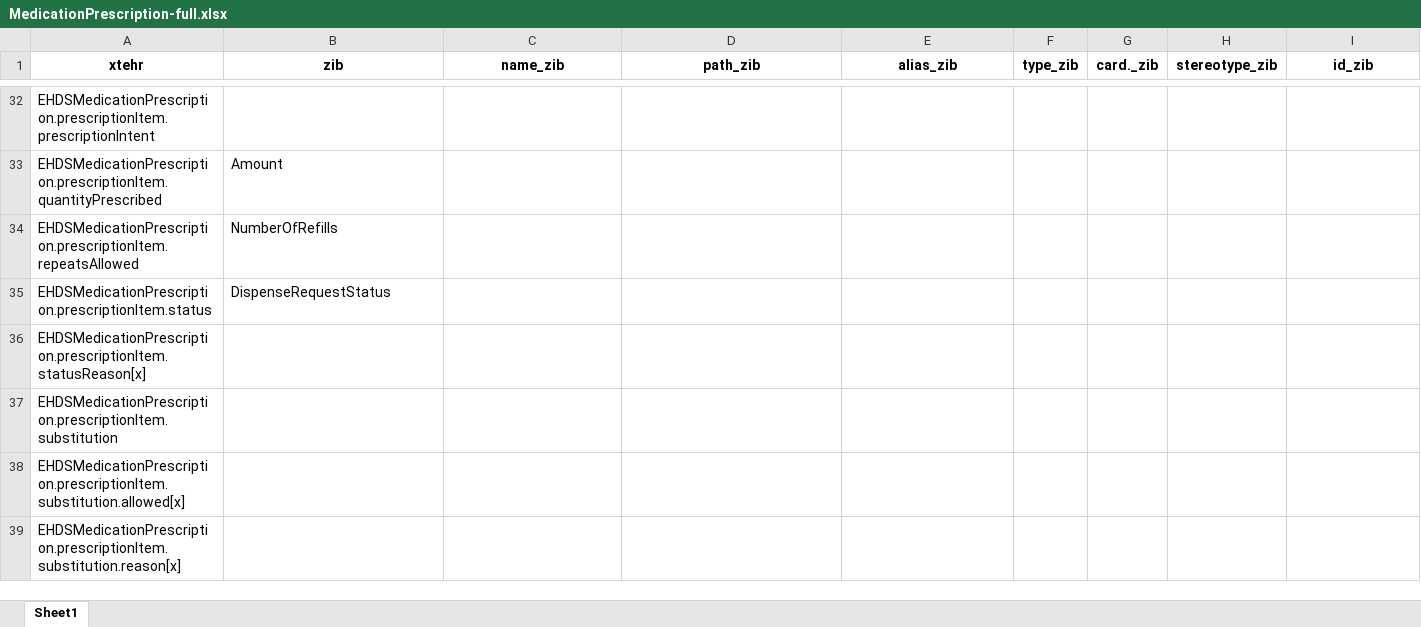
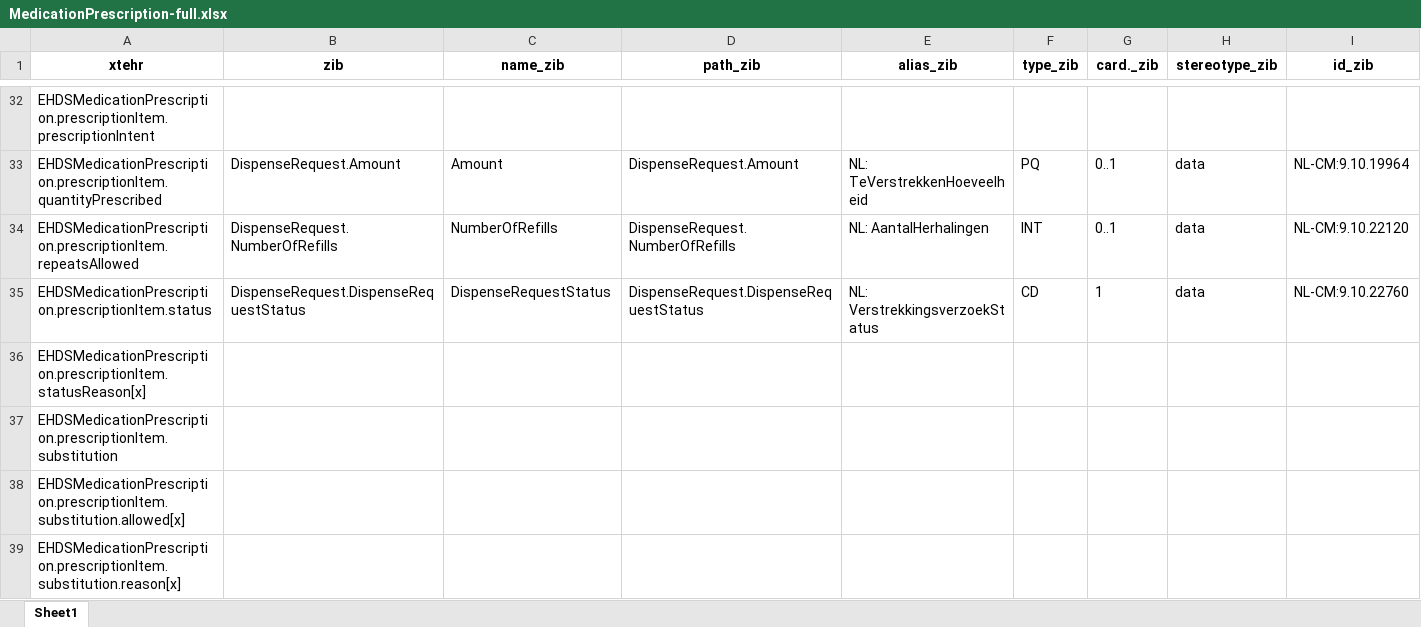
Before and after one commit to Nictiz/eu-nl-compared, an Excel workbook: maps/xtehr2zibs2024/MedicationPrescription-full.xlsx, sheet Sheet1, drawn as a sheet; only a part is shown, gaps mark what is left out; values as stored, in another font and other column widths than the file's, no borders; the diff covers the shown part only; the diff names each change by its address in the sheet, - before the commit and + after, or states it on an @@ line.

```diff
--- a/maps/xtehr2zibs2024/MedicationPrescription-full.xlsx (sheet Sheet1)
+++ b/maps/xtehr2zibs2024/MedicationPrescription-full.xlsx (sheet Sheet1)
-B33 (zib): Amount
+B33 (zib): DispenseRequest.Amount
-C33 (name_zib): (empty)
+C33 (name_zib): Amount
-D33 (path_zib): (empty)
+D33 (path_zib): DispenseRequest.Amount
-E33 (alias_zib): (empty)
+E33 (alias_zib): NL: TeVerstrekkenHoeveelheid
-F33 (type_zib): (empty)
+F33 (type_zib): PQ
-G33:G34 (card._zib): (empty)
+G33:G34 (card._zib): 0..1
-H33:H35 (stereotype_zib): (empty)
+H33:H35 (stereotype_zib): data
-I33 (id_zib): (empty)
+I33 (id_zib): NL-CM:9.10.19964
-B34 (zib): NumberOfRefills
+B34 (zib): DispenseRequest.NumberOfRefills
-C34 (name_zib): (empty)
+C34 (name_zib): NumberOfRefills
-D34 (path_zib): (empty)
+D34 (path_zib): DispenseRequest.NumberOfRefills
-E34 (alias_zib): (empty)
+E34 (alias_zib): NL: AantalHerhalingen
-F34 (type_zib): (empty)
+F34 (type_zib): INT
-I34 (id_zib): (empty)
+I34 (id_zib): NL-CM:9.10.22120
-B35 (zib): DispenseRequestStatus
+B35 (zib): DispenseRequest.DispenseRequestStatus
-C35 (name_zib): (empty)
+C35 (name_zib): DispenseRequestStatus
-D35 (path_zib): (empty)
+D35 (path_zib): DispenseRequest.DispenseRequestStatus
-E35 (alias_zib): (empty)
+E35 (alias_zib): NL: VerstrekkingsverzoekStatus
-F35 (type_zib): (empty)
+F35 (type_zib): CD
-G35 (card._zib): (empty)
+G35 (card._zib): 1
-I35 (id_zib): (empty)
+I35 (id_zib): NL-CM:9.10.22760
```
Also changed, not shown: 7 removed rows and 38 edited cells elsewhere in this sheet, maps/MedicationPrescription.xlsx, zibs2024/mappable/nl.zorg.DispenseRequest-v4.0(2024EN).xlsx, 3 other files.
